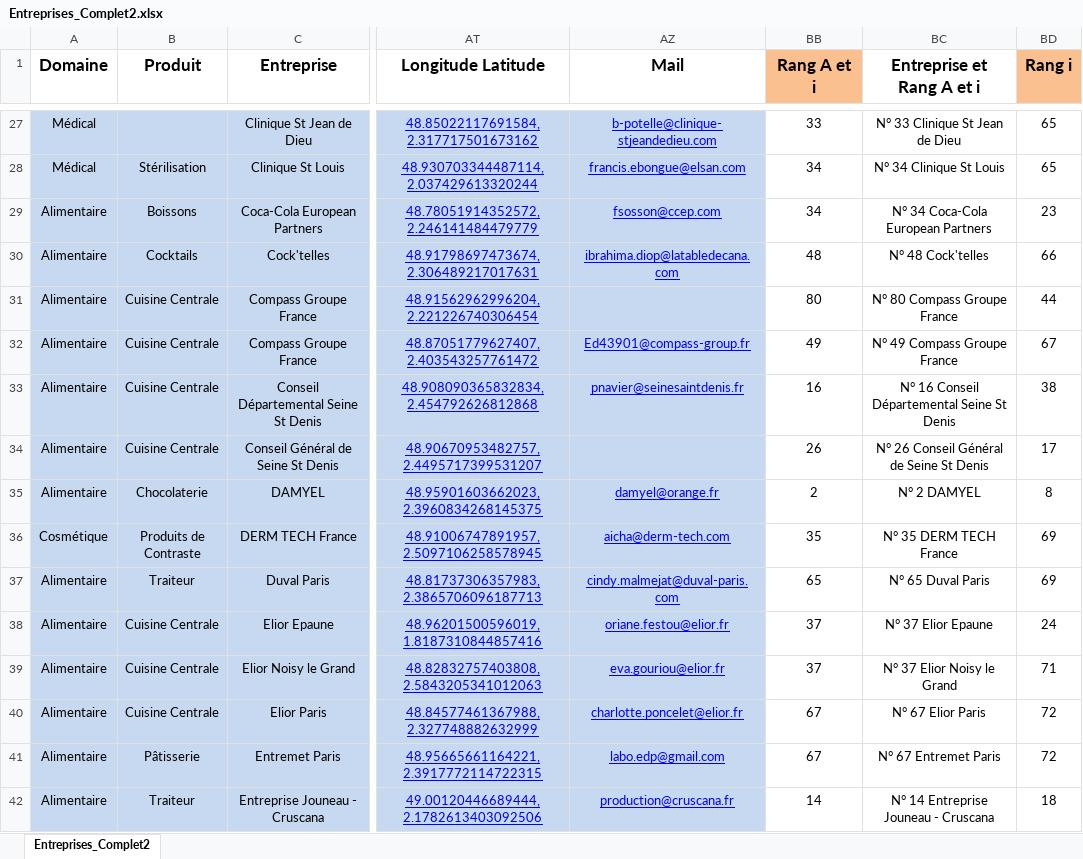
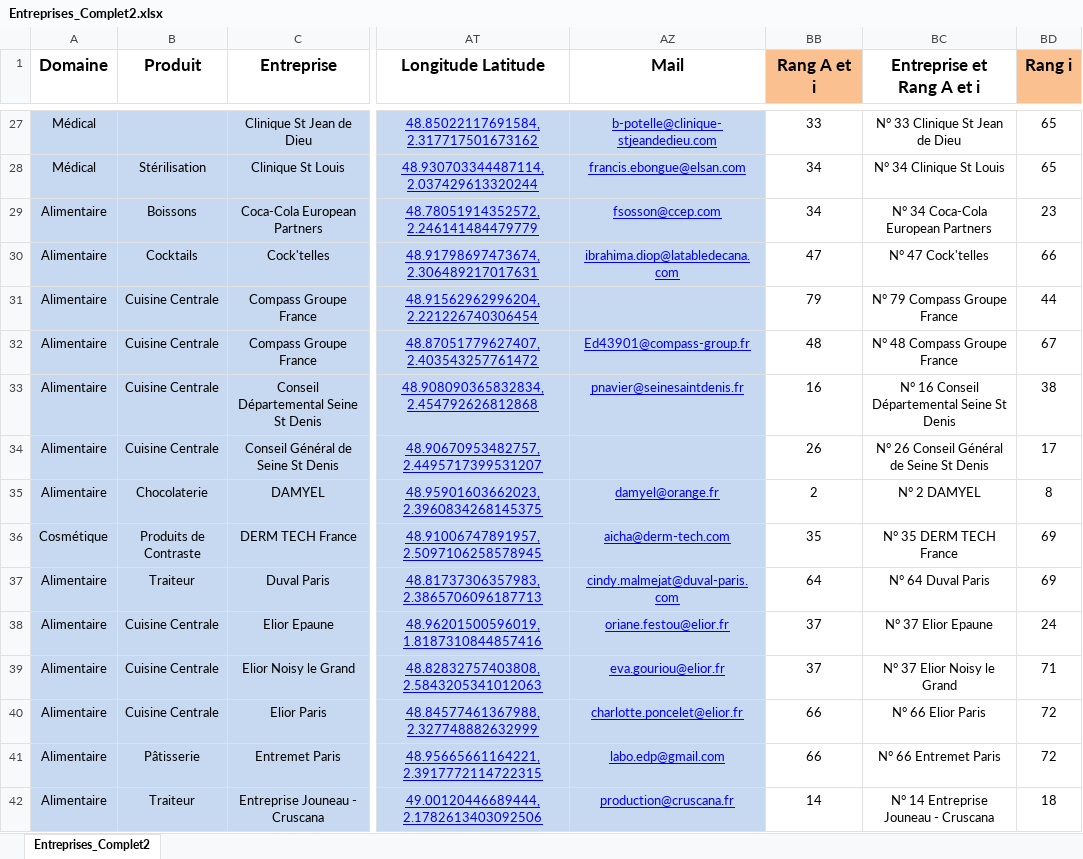
Before and after one commit to CBGirard/StagesBioQ, an Excel workbook: Entreprises_Complet2.xlsx, sheet Entreprises_Complet2, drawn as a sheet; only a part is shown, gaps mark what is left out; values as stored, in another font and other column widths than the file's, no borders; the diff covers the shown part only; the diff names each change by its address in the sheet, - before the commit and + after, or states it on an @@ line.

```diff
--- a/Entreprises_Complet2.xlsx (sheet Entreprises_Complet2)
+++ b/Entreprises_Complet2.xlsx (sheet Entreprises_Complet2)
-BB30 (Rang A et i): 48
+BB30 (Rang A et i): 47
-BC30 (Entreprise et Rang A et i): N° 48 Cock'telles
+BC30 (Entreprise et Rang A et i): N° 47 Cock'telles
-BB31 (Rang A et i): 80
+BB31 (Rang A et i): 79
-BC31 (Entreprise et Rang A et i): N° 80 Compass Groupe France
+BC31 (Entreprise et Rang A et i): N° 79 Compass Groupe France
-BB32 (Rang A et i): 49
+BB32 (Rang A et i): 48
-BC32 (Entreprise et Rang A et i): N° 49 Compass Groupe France
+BC32 (Entreprise et Rang A et i): N° 48 Compass Groupe France
-BB37 (Rang A et i): 65
+BB37 (Rang A et i): 64
-BC37 (Entreprise et Rang A et i): N° 65 Duval Paris
+BC37 (Entreprise et Rang A et i): N° 64 Duval Paris
-BB40:BB41 (Rang A et i): 67
+BB40:BB41 (Rang A et i): 66
-BC40 (Entreprise et Rang A et i): N° 67 Elior Paris
+BC40 (Entreprise et Rang A et i): N° 66 Elior Paris
-BC41 (Entreprise et Rang A et i): N° 67 Entremet Paris
+BC41 (Entreprise et Rang A et i): N° 66 Entremet Paris
```
Also changed, not shown: 2 added rows, 3 removed rows and 176 edited cells elsewhere in this sheet, formulas that keep their value, hidden cells, 1 other file.
